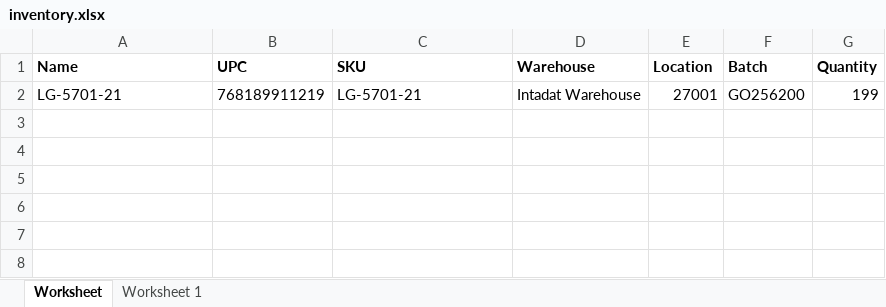
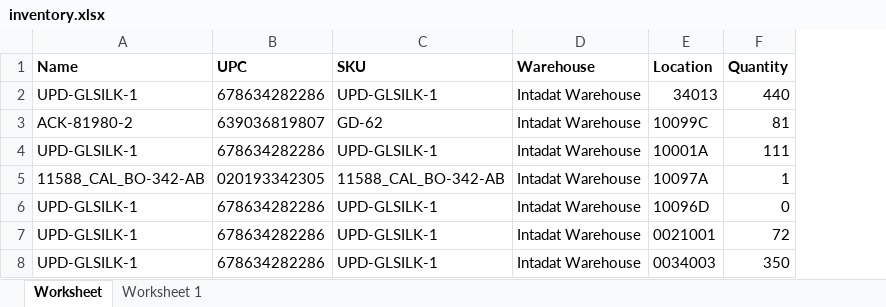
Before and after one commit to que2018/c3, an Excel workbook: admin/assets/file/export/inventory.xlsx, sheet Worksheet, drawn as a sheet; values as stored, in another font and other column widths than the file's, no borders; removed rows and columns are numbered as before the commit, all else as after; the diff names each change by its address in the sheet, - before the commit and + after, or states it on an @@ line.

```diff
--- a/admin/assets/file/export/inventory.xlsx (sheet Worksheet)
+++ b/admin/assets/file/export/inventory.xlsx (sheet Worksheet)
-column F (Batch), empty
-row 2: LG-5701-21 | 768189911219 | LG-5701-21 | Intadat Warehouse | 27001 | GO256200 | 199
+row 2: UPD-GLSILK-1 | 678634282286 | UPD-GLSILK-1 | Intadat Warehouse | 34013 | 440
+row 3: ACK-81980-2 | 639036819807 | GD-62 | Intadat Warehouse | 10099C | 81
+row 4: UPD-GLSILK-1 | 678634282286 | UPD-GLSILK-1 | Intadat Warehouse | 10001A | 111
+row 5: 11588_CAL_BO-342-AB | 020193342305 | 11588_CAL_BO-342-AB | Intadat Warehouse | 10097A | 1
+row 6: UPD-GLSILK-1 | 678634282286 | UPD-GLSILK-1 | Intadat Warehouse | 10096D | 0
+row 7: UPD-GLSILK-1 | 678634282286 | UPD-GLSILK-1 | Intadat Warehouse | 0021001 | 72
+row 8: UPD-GLSILK-1 | 678634282286 | UPD-GLSILK-1 | Intadat Warehouse | 0034003 | 350
```
Also changed, not shown: admin/assets/file/export/transaction.xlsx, 3 other files.
